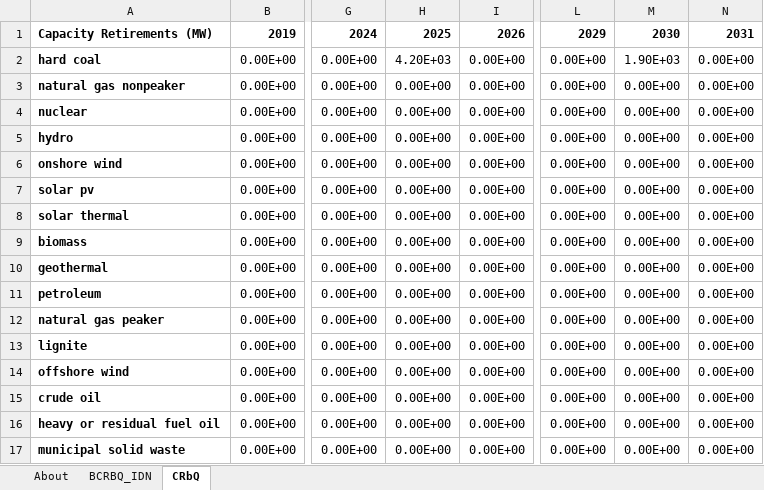
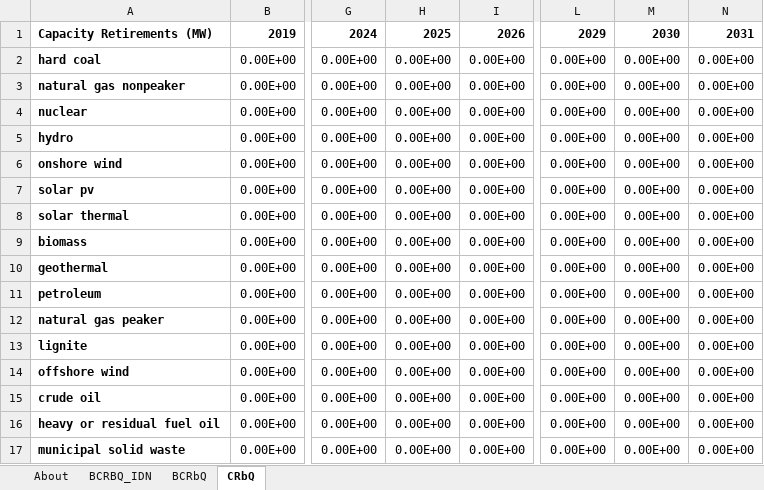
Before and after one commit to EnergyInnovation/eps-indonesia, an Excel workbook: InputData/elec/CRbQ/Cap Retirements before Quantization.xlsx, sheet CRbQ, drawn as a sheet; only a part is shown, gaps mark what is left out; values as stored, in another font and other column widths than the file's, no borders; the diff names each change by its address in the sheet, - before the commit and + after, or states it on an @@ line.

```diff
--- a/InputData/elec/CRbQ/Cap Retirements before Quantization.xlsx (sheet CRbQ)
+++ b/InputData/elec/CRbQ/Cap Retirements before Quantization.xlsx (sheet CRbQ)
+sheet tab: BCRbQ
-H2: 4.20E+03
+H2: 0.00E+00
-M2: 1.90E+03
+M2: 0.00E+00
```
Also changed, not shown: formulas that keep their value, InputData/elec/BCRbQ/BAU Cap Retirements before Quantization.xlsx, 11 other files.
